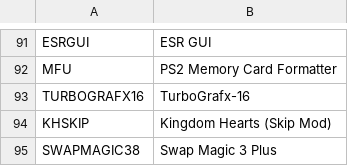
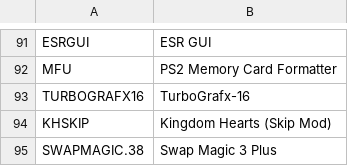
Before and after one commit to CosmicScale/PSBBN-Definitive-English-Patch, a CSV file: scripts/helper/AppDB.csv, drawn as a sheet; only a part is shown, gaps mark what is left out.

```diff
--- a/scripts/helper/AppDB.csv
+++ b/scripts/helper/AppDB.csv
@@ -94,2 +94,2 @@ TURBOGRAFX16|TurboGrafx-16
 KHSKIP|Kingdom Hearts (Skip Mod)
-SWAPMAGIC38|Swap Magic 3 Plus
+SWAPMAGIC.38|Swap Magic 3 Plus
```
Also changed, not shown: scripts/helper/ArtDB.csv, scripts/helper/TitlesDB_PS2.csv.
